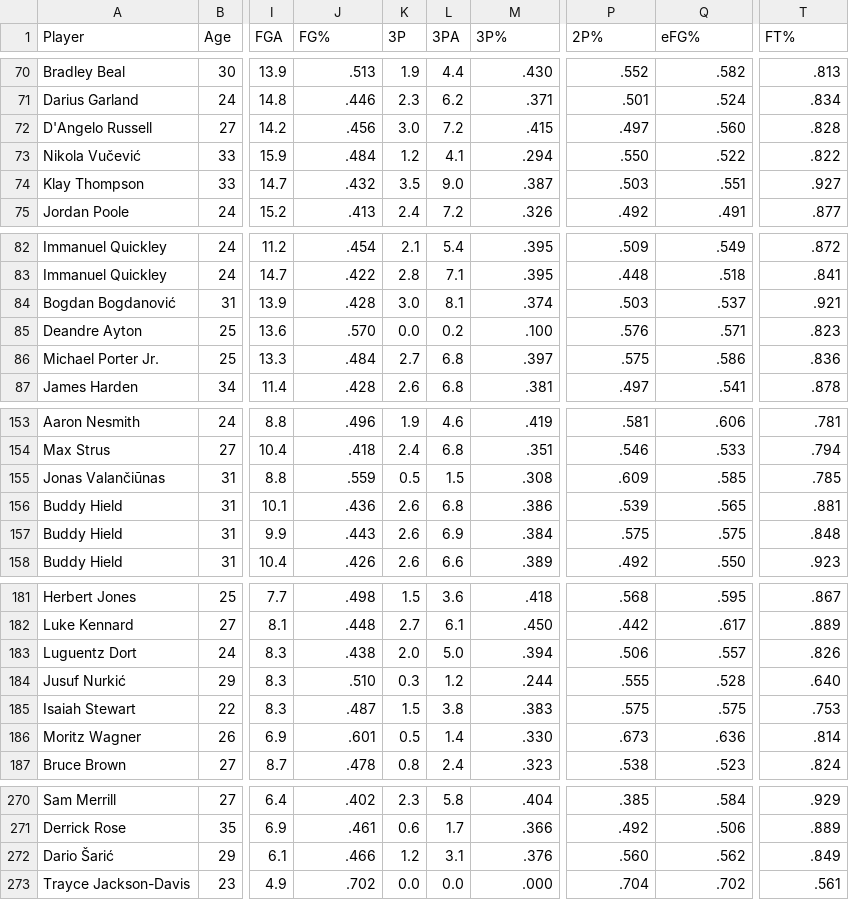
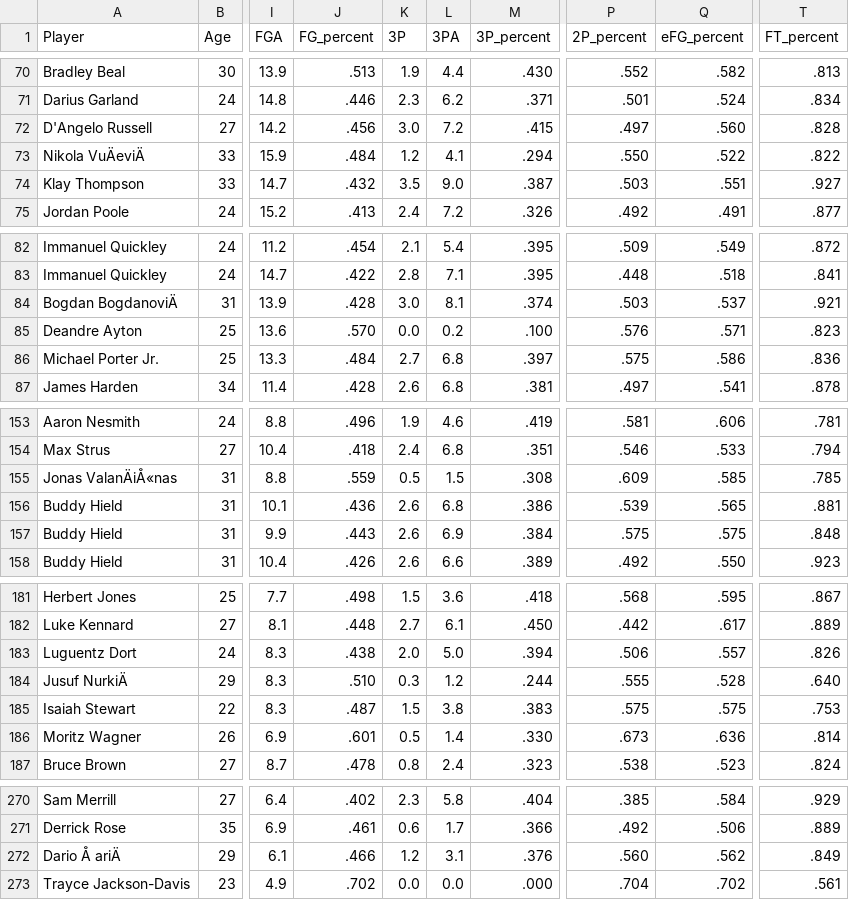
Before and after one commit to TsaariII/Datata-Engineering_NBA-Player-Similarity-Engine, a CSV file: data/nba_per_game_2024.csv, drawn as a sheet; only a part is shown, gaps mark what is left out; the diff covers the shown part only; the diff names each change by its address in the sheet, - before the commit and + after, or states it on an @@ line.

```diff
--- a/data/nba_per_game_2024.csv
+++ b/data/nba_per_game_2024.csv
-J1: FG%
+J1: FG_percent
-M1: 3P%
+M1: 3P_percent
-P1: 2P%
+P1: 2P_percent
-Q1: eFG%
+Q1: eFG_percent
-T1: FT%
+T1: FT_percent
-A73 (Player): Nikola Vučević
+A73 (Player): Nikola VuÄeviÄ
-A84 (Player): Bogdan Bogdanović
+A84 (Player): Bogdan BogdanoviÄ
-A155 (Player): Jonas Valančiūnas
+A155 (Player): Jonas ValanÄiÅ«nas
-A184 (Player): Jusuf Nurkić
+A184 (Player): Jusuf NurkiÄ
-A272 (Player): Dario Šarić
+A272 (Player): Dario Å ariÄ
```
Also changed, not shown: 28 edited cells elsewhere in this file, 15 other files.
